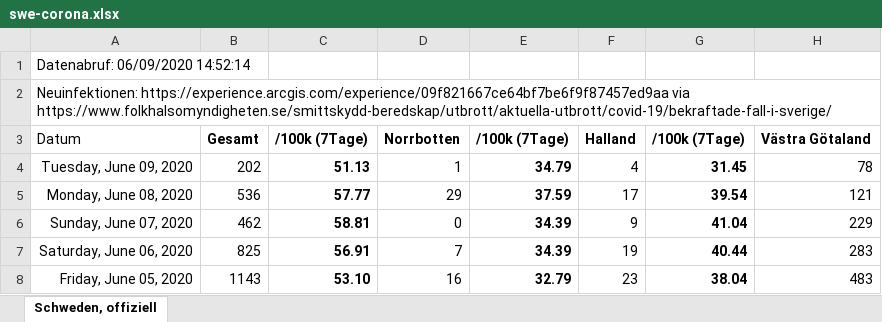
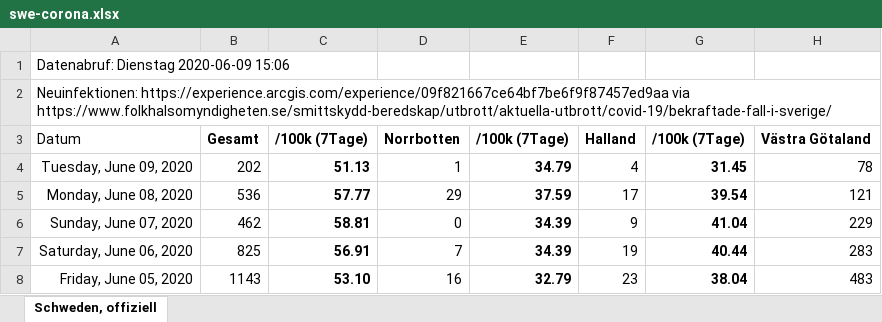
Before and after one commit to episource/swe-corona, an Excel workbook: swe-corona.xlsx, sheet Schweden, offiziell, drawn as a sheet; only a part is shown; values as stored, in another font and other column widths than the file's, no borders; charts and pictures and conditional formats not drawn; the diff names each change by its address in the sheet, - before the commit and + after, or states it on an @@ line.

```diff
--- a/swe-corona.xlsx (sheet Schweden, offiziell)
+++ b/swe-corona.xlsx (sheet Schweden, offiziell)
-A1: Datenabruf: 06/09/2020 14:52:14
+A1: Datenabruf: Dienstag 2020-06-09 15:06
```
Also changed, not shown: charts or pictures, 2 other files.
